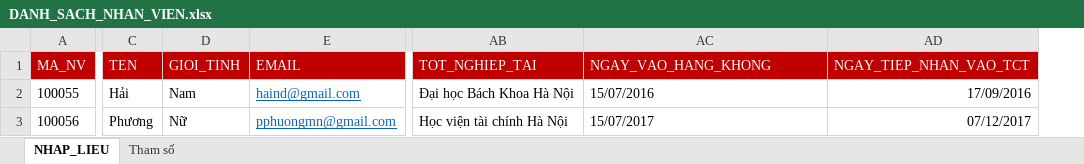
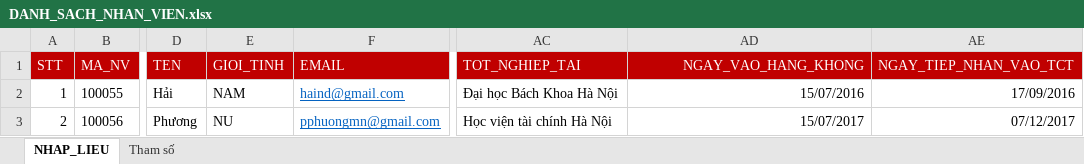
Before and after one commit to assassinadal/BKIProject-DichVuMatDat, an Excel workbook: 03. SourceCode/BKI_QLTTQuocAnh/Template/DANH_SACH_NHAN_VIEN.xlsx, sheet NHAP_LIEU, drawn as a sheet; only a part is shown, gaps mark what is left out; values as stored, in another font and other column widths than the file's, no borders; addresses are those after the commit; the diff names each change by its address in the sheet, - before the commit and + after, or states it on an @@ line.

```diff
--- a/03. SourceCode/BKI_QLTTQuocAnh/Template/DANH_SACH_NHAN_VIEN.xlsx (sheet NHAP_LIEU)
+++ b/03. SourceCode/BKI_QLTTQuocAnh/Template/DANH_SACH_NHAN_VIEN.xlsx (sheet NHAP_LIEU)
+column A (STT), rows 2-3: 1 | 2
-AD1:AD3 alignment: left
+AD1:AD3 alignment: right
-E2 (GIOI_TINH): Nam
+E2 (GIOI_TINH): NAM
-E3 (GIOI_TINH): Nữ
+E3 (GIOI_TINH): NU
```
Also changed, not shown: 03. SourceCode/BKI_QLTTQuocAnh/Template/CONG_TAC.xlsx, 03. SourceCode/BKI_QLTTQuocAnh/Template/HOP_DONG.xlsx, 1 other file.
